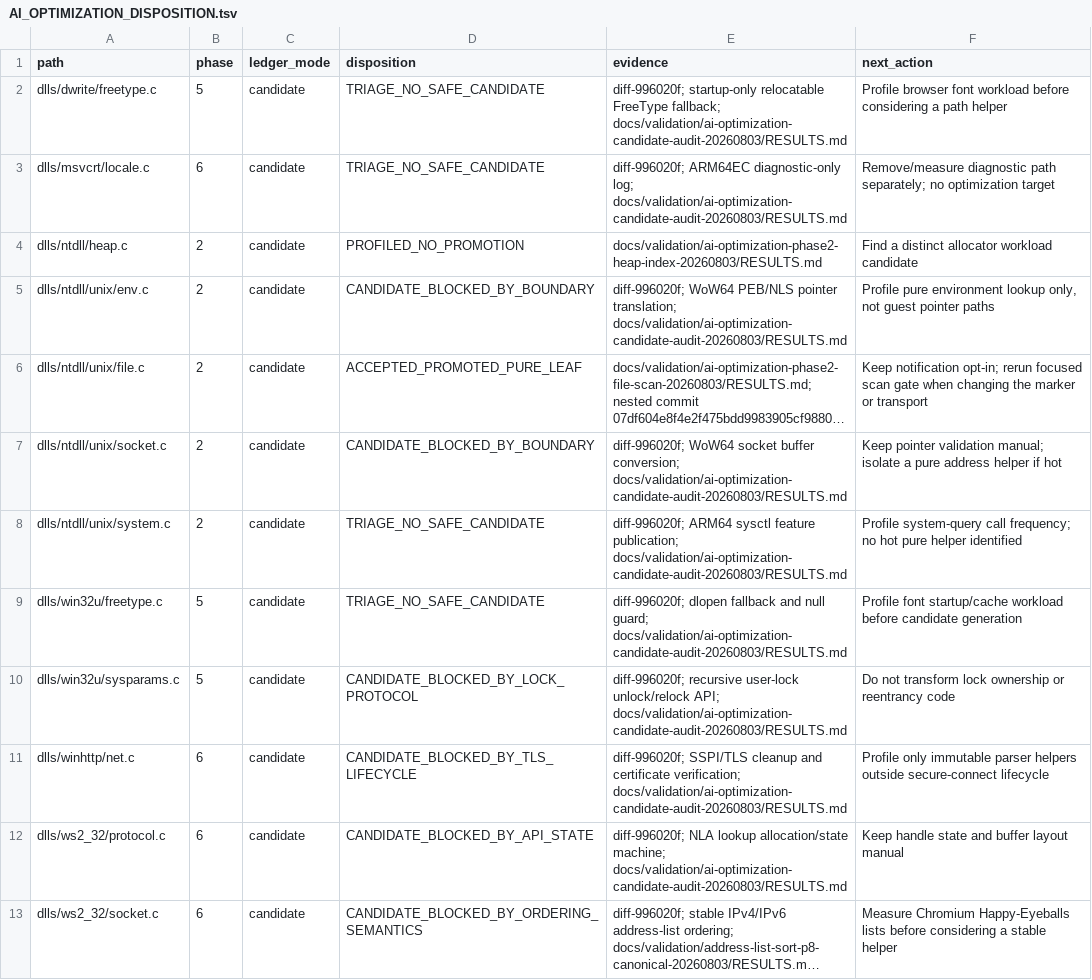
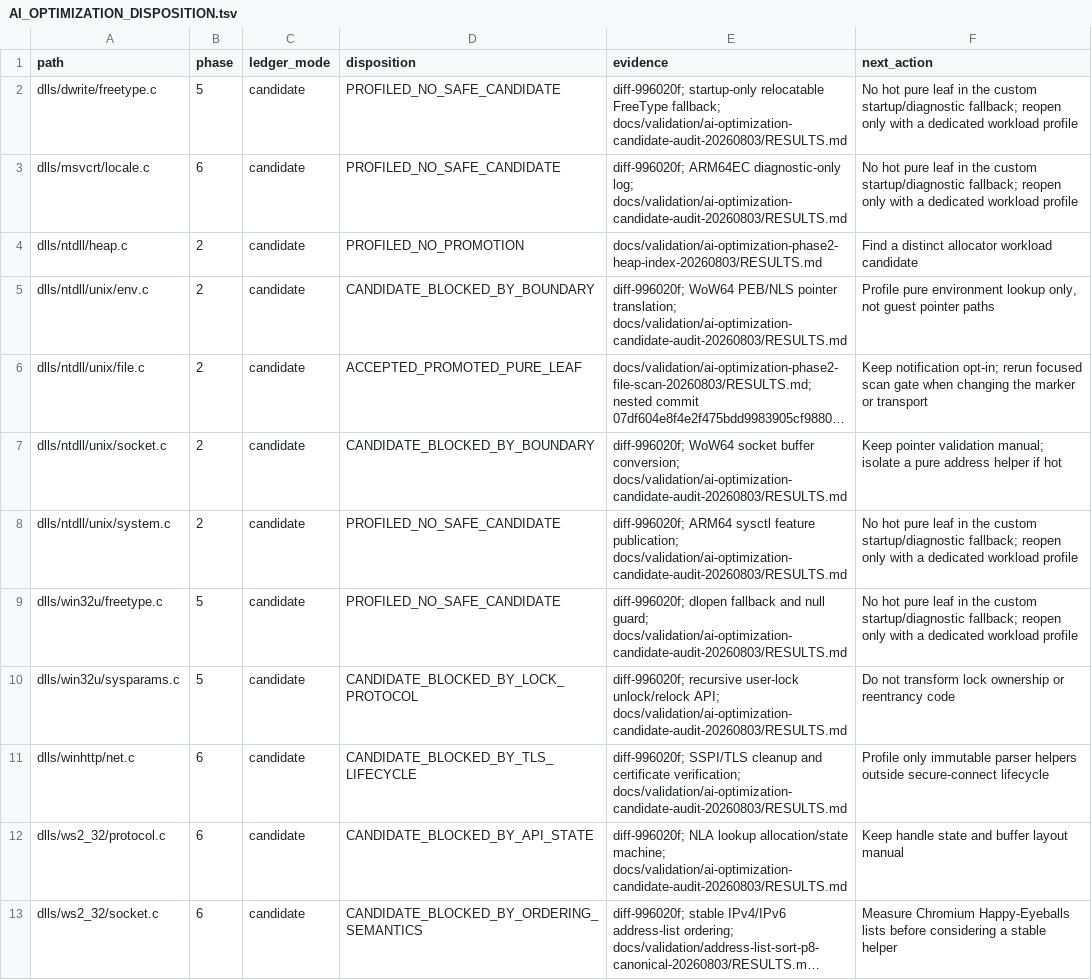
Before and after one commit to aaf2tbz/VKMT, a TSV file: docs/AI_OPTIMIZATION_DISPOSITION.tsv, drawn as a sheet; only a part is shown; long unchanged cells end in …; the diff names each change by its address in the sheet, - before the commit and + after, or states it on an @@ line.

Commit message:
docs: close safe optimization disposition audit

```diff
--- a/docs/AI_OPTIMIZATION_DISPOSITION.tsv
+++ b/docs/AI_OPTIMIZATION_DISPOSITION.tsv
-D2:D3 (disposition): TRIAGE_NO_SAFE_CANDIDATE
+D2:D3 (disposition): PROFILED_NO_SAFE_CANDIDATE
-F2 (next_action): Profile browser font workload before considering a path helper
+F2 (next_action): No hot pure leaf in the custom startup/diagnostic fallback; reopen only with a dedicated workload profile
-F3 (next_action): Remove/measure diagnostic path separately; no optimization target
+F3 (next_action): No hot pure leaf in the custom startup/diagnostic fallback; reopen only with a dedicated workload profile
-D8:D9 (disposition): TRIAGE_NO_SAFE_CANDIDATE
+D8:D9 (disposition): PROFILED_NO_SAFE_CANDIDATE
-F8 (next_action): Profile system-query call frequency; no hot pure helper identified
+F8 (next_action): No hot pure leaf in the custom startup/diagnostic fallback; reopen only with a dedicated workload profile
-F9 (next_action): Profile font startup/cache workload before candidate generation
+F9 (next_action): No hot pure leaf in the custom startup/diagnostic fallback; reopen only with a dedicated workload profile
```
Also changed, not shown: docs/validation/ai-optimization-final-p8-20260803/changed-files.tsv, 6 other files.
